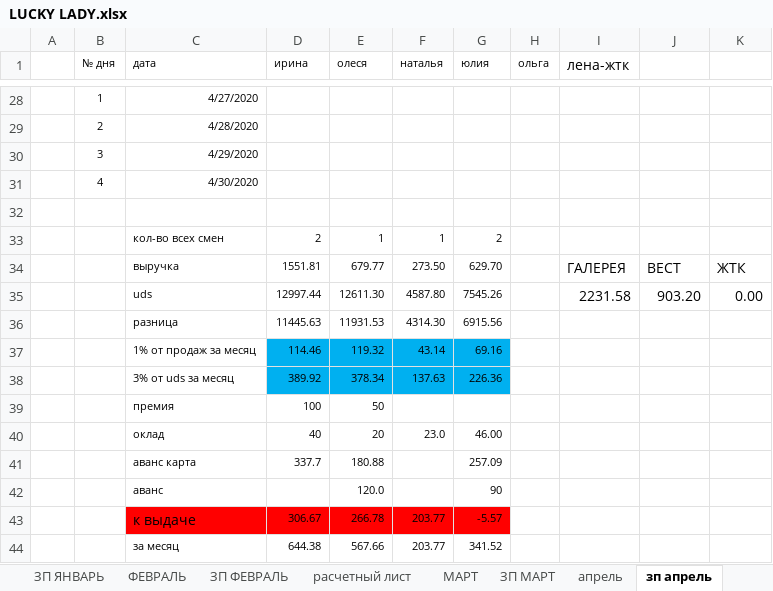
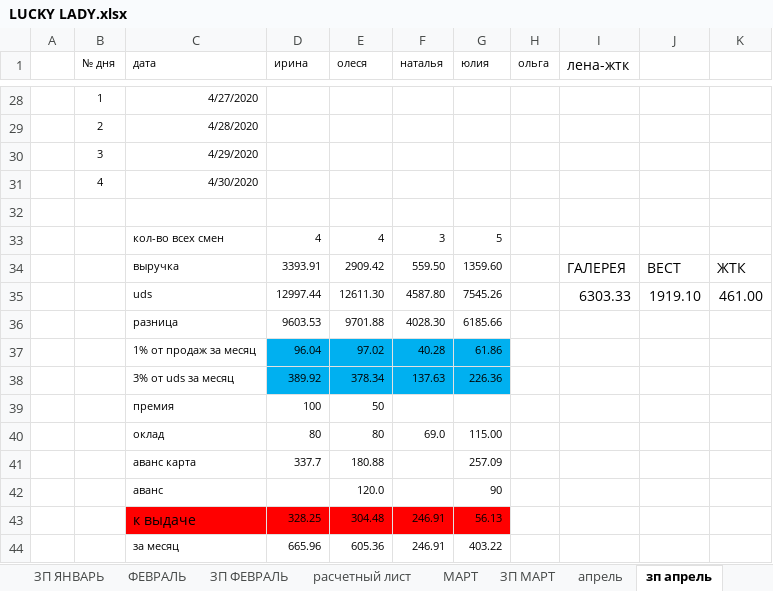
Before and after one commit to vitalusdza/lucky-lady, an Excel workbook: LUCKY LADY.xlsx, sheet зп апрель, drawn as a sheet; only a part is shown, gaps mark what is left out; values as stored, in another font and other column widths than the file's, no borders; conditional formats not drawn; the diff covers the shown part only; the diff names each change by its address in the sheet, - before the commit and + after, or states it on an @@ line.

Commit message:
Update LUCKY LADY.xlsx

```diff
--- a/LUCKY LADY.xlsx (sheet зп апрель)
+++ b/LUCKY LADY.xlsx (sheet зп апрель)
-D33 (ирина): 2
+D33 (ирина): 4
-E33 (олеся): 1
+E33 (олеся): 4
-F33 (наталья): 1
+F33 (наталья): 3
-G33 (юлия): 2
+G33 (юлия): 5
-D34 (ирина): 1551.81
+D34 (ирина): 3393.91
-E34 (олеся): 679.77
+E34 (олеся): 2909.42
-F34 (наталья): 273.50
+F34 (наталья): 559.50
-G34 (юлия): 629.70
+G34 (юлия): 1359.60
-I35 (лена-жтк): 2231.58
+I35 (лена-жтк): 6303.33
-J35: 903.20
+J35: 1919.10
-K35: 0.00
+K35: 461.00
-D36 (ирина): 11445.63
+D36 (ирина): 9603.53
-E36 (олеся): 11931.53
+E36 (олеся): 9701.88
-F36 (наталья): 4314.30
+F36 (наталья): 4028.30
-G36 (юлия): 6915.56
+G36 (юлия): 6185.66
-D37 (ирина): 114.46
+D37 (ирина): 96.04
-E37 (олеся): 119.32
+E37 (олеся): 97.02
-F37 (наталья): 43.14
+F37 (наталья): 40.28
-G37 (юлия): 69.16
+G37 (юлия): 61.86
-D40 (ирина): 40
+D40 (ирина): 80
-E40 (олеся): 20
+E40 (олеся): 80
-F40 (наталья): 23.0
+F40 (наталья): 69.0
-G40 (юлия): 46.00
+G40 (юлия): 115.00
-D43 (ирина): 306.67
+D43 (ирина): 328.25
-E43 (олеся): 266.78
+E43 (олеся): 304.48
-F43:F44 (наталья): 203.77
+F43:F44 (наталья): 246.91
-G43 (юлия): -5.57
+G43 (юлия): 56.13
-D44 (ирина): 644.38
+D44 (ирина): 665.96
-E44 (олеся): 567.66
+E44 (олеся): 605.36
-G44 (юлия): 341.52
+G44 (юлия): 403.22
```
Also changed, not shown: 15 edited cells elsewhere in this sheet, sheet апрель, sheet МАРТ, sheet ОБЩЕЕ, formulas that keep their value, charts or pictures.
